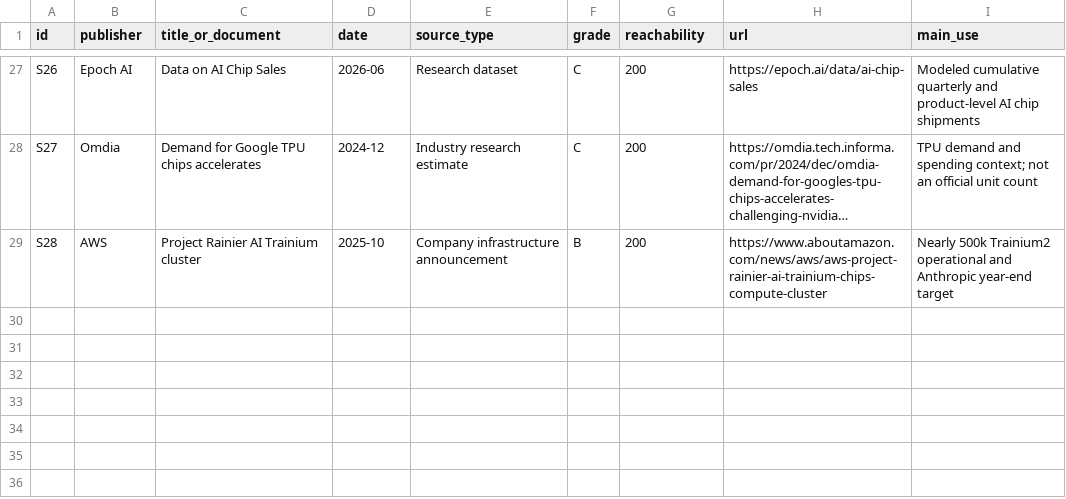
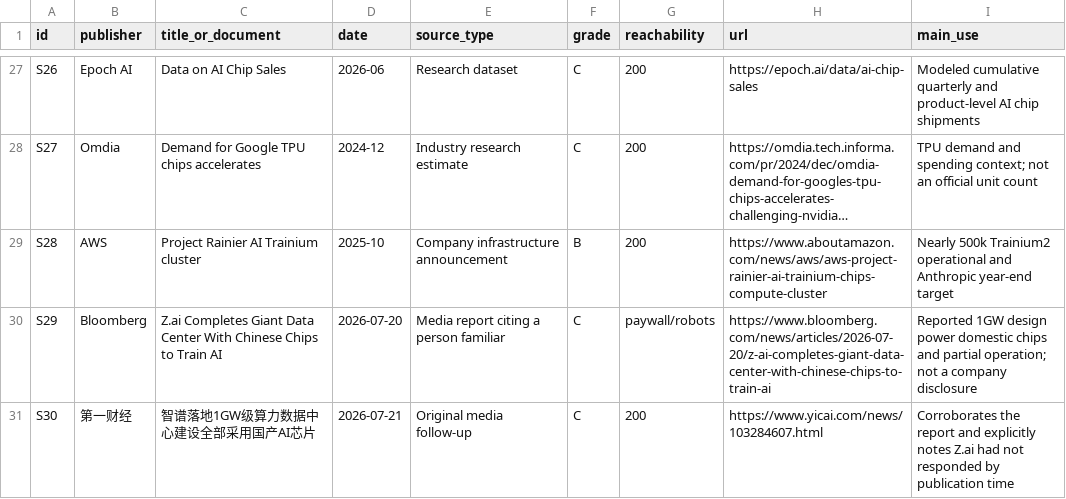
Before and after one commit to iroryagame-afk/ai, a CSV file: ai-compute-gw/source_catalog.csv, drawn as a sheet; only a part is shown, gaps mark what is left out; long unchanged cells end in …; the diff names each change by its address in the sheet, - before the commit and + after, or states it on an @@ line.

Commit message:
Update Z.ai 1GW compute report

```diff
--- a/ai-compute-gw/source_catalog.csv
+++ b/ai-compute-gw/source_catalog.csv
+row 30: S29 | Bloomberg | Z.ai Completes Giant Data Center With Chinese Chips to Train AI | 2026-07-20 | Media report citing a person familiar | C | paywall/robots | https://www.bloomberg.com/news/articles/2026-07-20/z-ai-completes-giant-data-center-with-chinese-chips-to-train-ai | Reported 1GW design power domestic chips and partial operation; not a company disclosure
+row 31: S30 | 第一财经 | 智谱落地1GW级算力数据中心建设全部采用国产AI芯片 | 2026-07-21 | Original media follow-up | C | 200 | https://www.yicai.com/news/103284607.html | Corroborates the report and explicitly notes Z.ai had not responded by publication time
```
Also changed, not shown: ai-compute-gw/evidence_ledger.csv, 2 other files.
